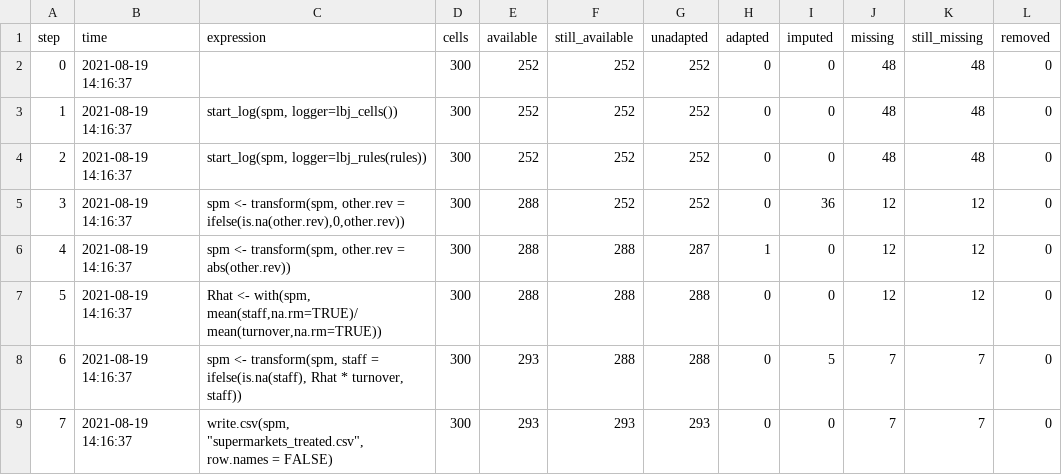
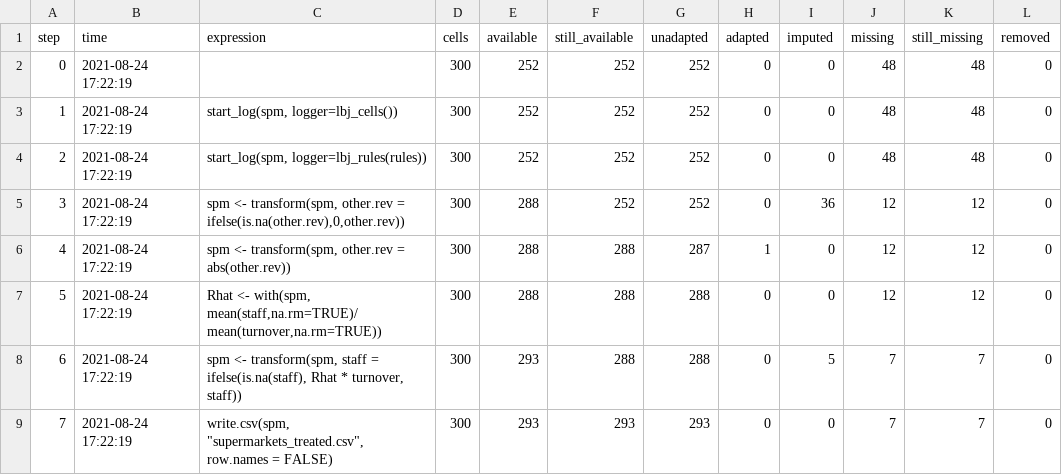
Before and after one commit to data-cleaning/validate, a CSV file: pkg/vignettes/spm_lbj_cells.csv, drawn as a sheet.

Commit message:
exported typo-fixes

```diff
--- a/pkg/vignettes/spm_lbj_cells.csv
+++ b/pkg/vignettes/spm_lbj_cells.csv
@@ -1,9 +1,9 @@
 "step","time","expression","cells","available","still_available","unadapted","adapted","imputed","missing","still_missing","removed"
-0,2021-08-19 14:16:37,"",300,252,252,252,0,0,48,48,0
-1,2021-08-19 14:16:37,"start_log(spm, logger=lbj_cells())",300,252,252,252,0,0,48,48,0
-2,2021-08-19 14:16:37,"start_log(spm, logger=lbj_rules(rules))",300,252,252,252,0,0,48,48,0
-3,2021-08-19 14:16:37,"spm <- transform(spm, other.rev = ifelse(is.na(other.rev),0,other.rev))",300,288,252,252,0,36,12,12,0
-4,2021-08-19 14:16:37,"spm <- transform(spm, other.rev = abs(other.rev))",300,288,288,287,1,0,12,12,0
-5,2021-08-19 14:16:37,"Rhat <- with(spm, mean(staff,na.rm=TRUE)/mean(turnover,na.rm=TRUE))",300,288,288,288,0,0,12,12,0
-6,2021-08-19 14:16:37,"spm <- transform(spm, staff = ifelse(is.na(staff), Rhat * turnover, staff))",300,293,288,288,0,5,7,7,0
-7,2021-08-19 14:16:37,"write.csv(spm, ""supermarkets_treated.csv"", row.names = FALSE)",300,293,293,293,0,0,7,7,0
+0,2021-08-24 17:22:19,"",300,252,252,252,0,0,48,48,0
+1,2021-08-24 17:22:19,"start_log(spm, logger=lbj_cells())",300,252,252,252,0,0,48,48,0
+2,2021-08-24 17:22:19,"start_log(spm, logger=lbj_rules(rules))",300,252,252,252,0,0,48,48,0
+3,2021-08-24 17:22:19,"spm <- transform(spm, other.rev = ifelse(is.na(other.rev),0,other.rev))",300,288,252,252,0,36,12,12,0
+4,2021-08-24 17:22:19,"spm <- transform(spm, other.rev = abs(other.rev))",300,288,288,287,1,0,12,12,0
+5,2021-08-24 17:22:19,"Rhat <- with(spm, mean(staff,na.rm=TRUE)/mean(turnover,na.rm=TRUE))",300,288,288,288,0,0,12,12,0
+6,2021-08-24 17:22:19,"spm <- transform(spm, staff = ifelse(is.na(staff), Rhat * turnover, staff))",300,293,288,288,0,5,7,7,0
+7,2021-08-24 17:22:19,"write.csv(spm, ""supermarkets_treated.csv"", row.names = FALSE)",300,293,293,293,0,0,7,7,0
```
Also changed, not shown: pkg/vignettes/spm_lbj_rules.csv, 8 other files.
